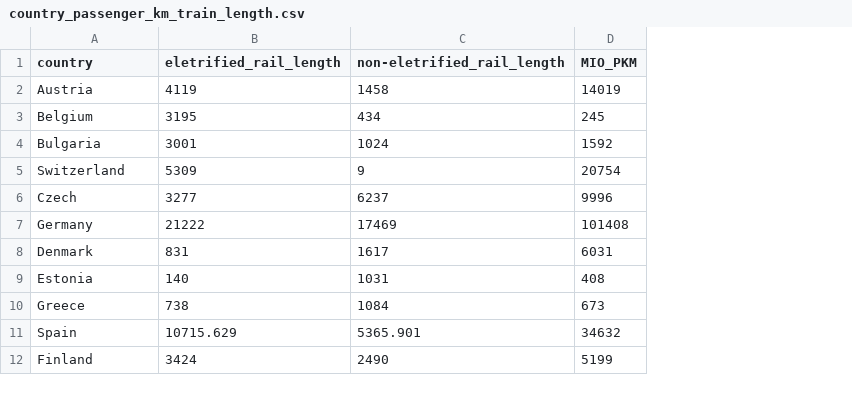
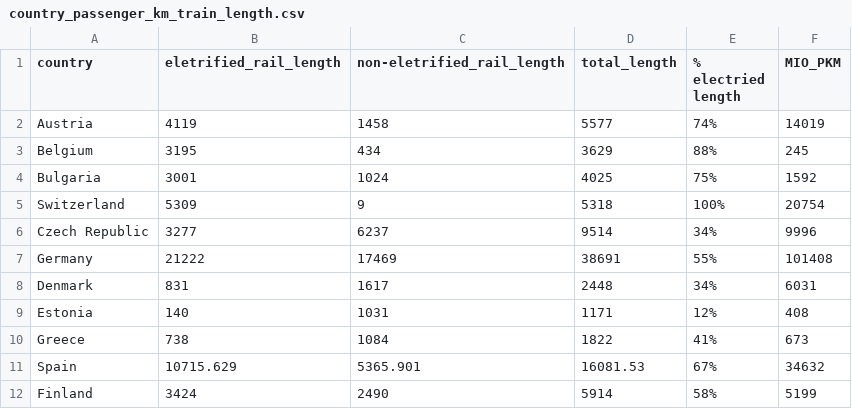
Before and after one commit to thaochithai/data-viz, a CSV file: data/country_passenger_km_train_length.csv, drawn as a sheet; only a part is shown; the diff names each change by its address in the sheet, - before the commit and + after, or states it on an @@ line.

Commit message:
CHANGE DATA

```diff
--- a/data/country_passenger_km_train_length.csv
+++ b/data/country_passenger_km_train_length.csv
+column D (total_length), rows 2-12: 5577 | 3629 | 4025 | 5318 | 9514 | 38691 | 2448 | 1171 | 1822 | 16081.53 | 5914
+column E (% electried length), rows 2-12: 74% | 88% | 75% | 100% | 34% | 55% | 34% | 12% | 41% | 67% | 58%
-A6 (country): Czech
+A6 (country): Czech Republic
```
Also changed, not shown: data/operators.csv, data/train_operators_comparison.csv, 1 other file.
